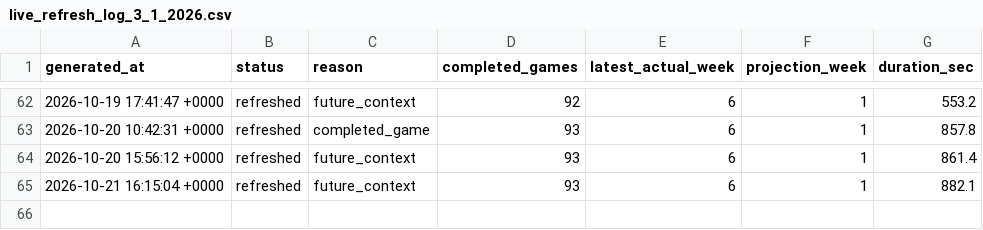
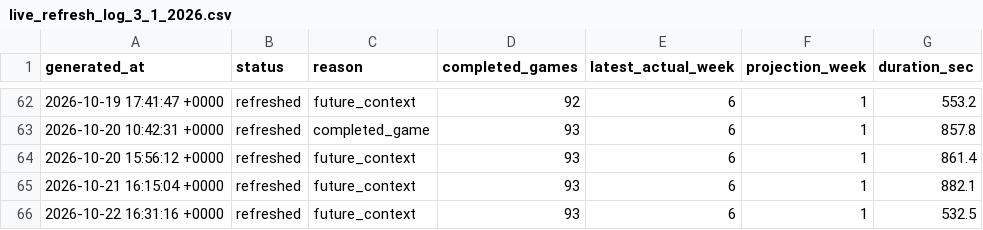
Before and after one commit to dpwrz/powers-newlon, a CSV file: output/live_refresh_log_3_1_2026.csv, drawn as a sheet; only a part is shown, gaps mark what is left out.

```diff
--- a/output/live_refresh_log_3_1_2026.csv
+++ b/output/live_refresh_log_3_1_2026.csv
@@ -65 +65,2 @@ generated_at,status,reason,completed_games,latest_actual_week,projection_week,du
 2026-10-21 16:15:04 +0000,refreshed,future_context,93,6,1,882.1
+2026-10-22 16:31:16 +0000,refreshed,future_context,93,6,1,532.5
```
Also changed, not shown: output/live_accuracy_player_weeks_2026.csv, output/live_refresh_timing_3_1_2026.csv, 9 other files.
